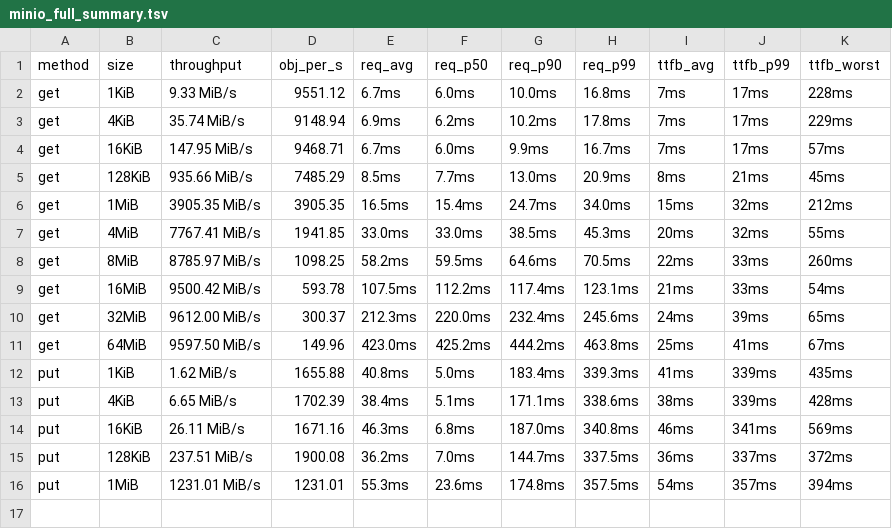
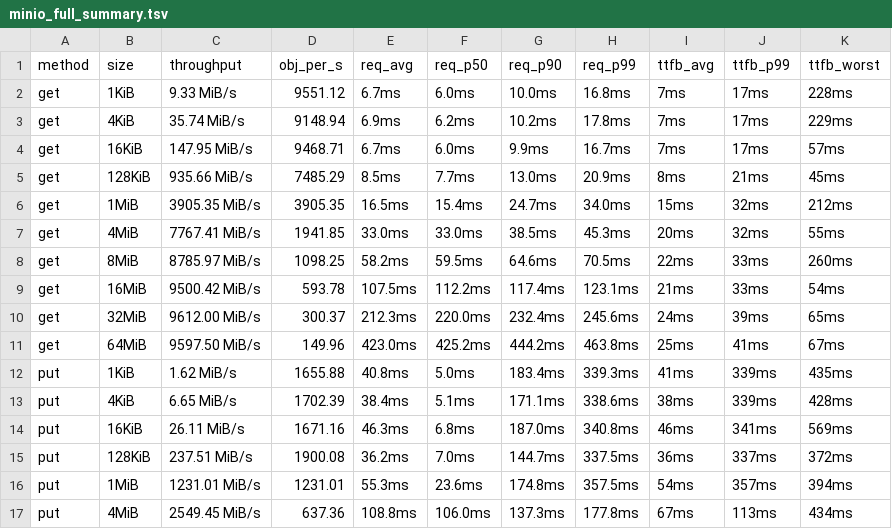
Before and after one commit to marshawcoco/rustfs, a TSV file: minio_full_summary.tsv, drawn as a sheet.

Commit message:
bench(minio-full): round 16/30 put 4MiB

```diff
--- a/minio_full_summary.tsv
+++ b/minio_full_summary.tsv
@@ -16 +16,2 @@ put	128KiB	237.51 MiB/s	1900.08	36.2ms	7.0ms	144.7ms	337.5ms	36ms	337ms	372ms
 put	1MiB	1231.01 MiB/s	1231.01	55.3ms	23.6ms	174.8ms	357.5ms	54ms	357ms	394ms
+put	4MiB	2549.45 MiB/s	637.36	108.8ms	106.0ms	137.3ms	177.8ms	67ms	113ms	434ms
```
Also changed, not shown: 5 other files.
